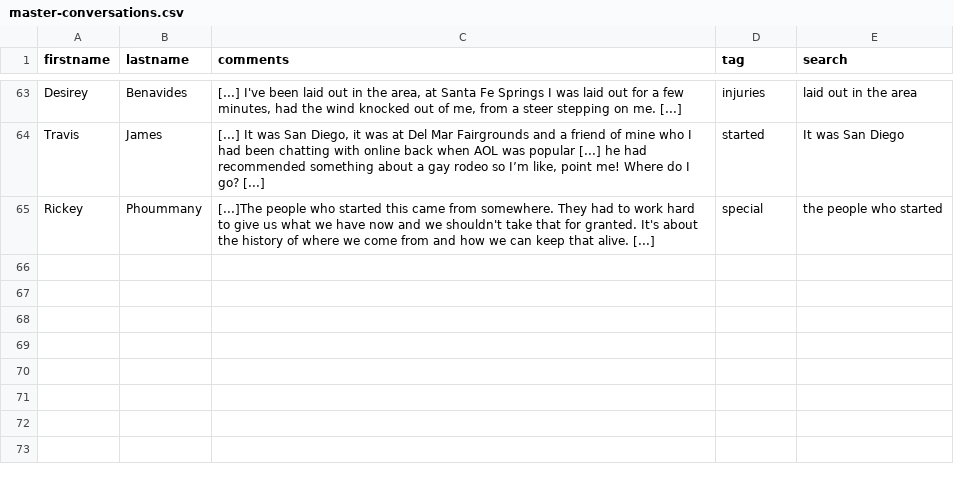
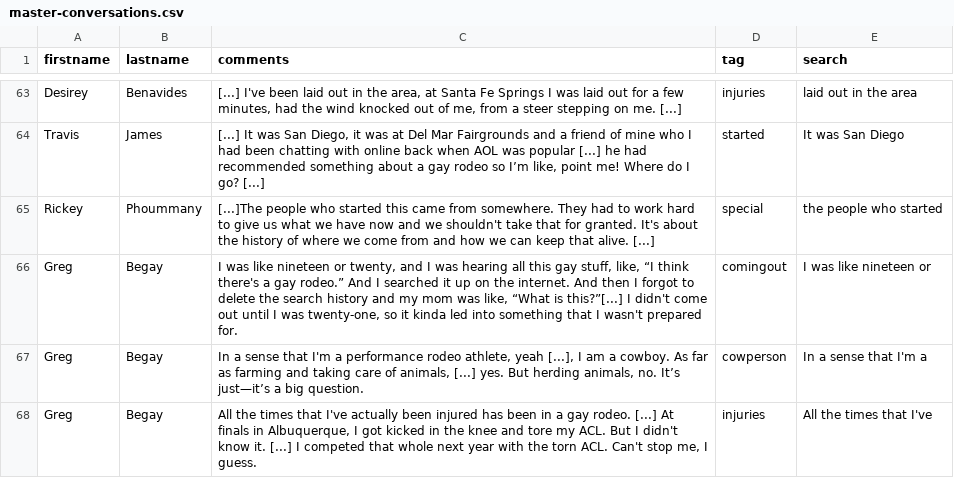
Before and after one commit to thecdil/gayrodeo_dev, a CSV file: _data/master-conversations.csv, drawn as a sheet; only a part is shown, gaps mark what is left out; the diff names each change by its address in the sheet, - before the commit and + after, or states it on an @@ line.

Commit message:
updated conversations

```diff
--- a/_data/master-conversations.csv
+++ b/_data/master-conversations.csv
+row 66: Greg | Begay | I was like nineteen or twenty, and I was hearing all this gay stuff, like, “I think there's a gay rodeo.” And I searched it up on the internet. And then I forgot to delete the search history and my mom was like, “What is this?”[...] I didn't come out until I was twenty-one, so it kinda led into something that I wasn't prepared for. | comingout | I was like nineteen or
+row 67: Greg | Begay | In a sense that I'm a performance rodeo athlete, yeah [...], I am a cowboy. As far as farming and taking care of animals, [...] yes. But herding animals, no. It’s just—it’s a big question. | cowperson | In a sense that I'm a
+row 68: Greg | Begay | All the times that I've actually been injured has been in a gay rodeo. [...] At finals in Albuquerque, I got kicked in the knee and tore my ACL. But I didn't know it. [...] I competed that whole next year with the torn ACL. Can't stop me, I guess. | injuries | All the times that I've
```
